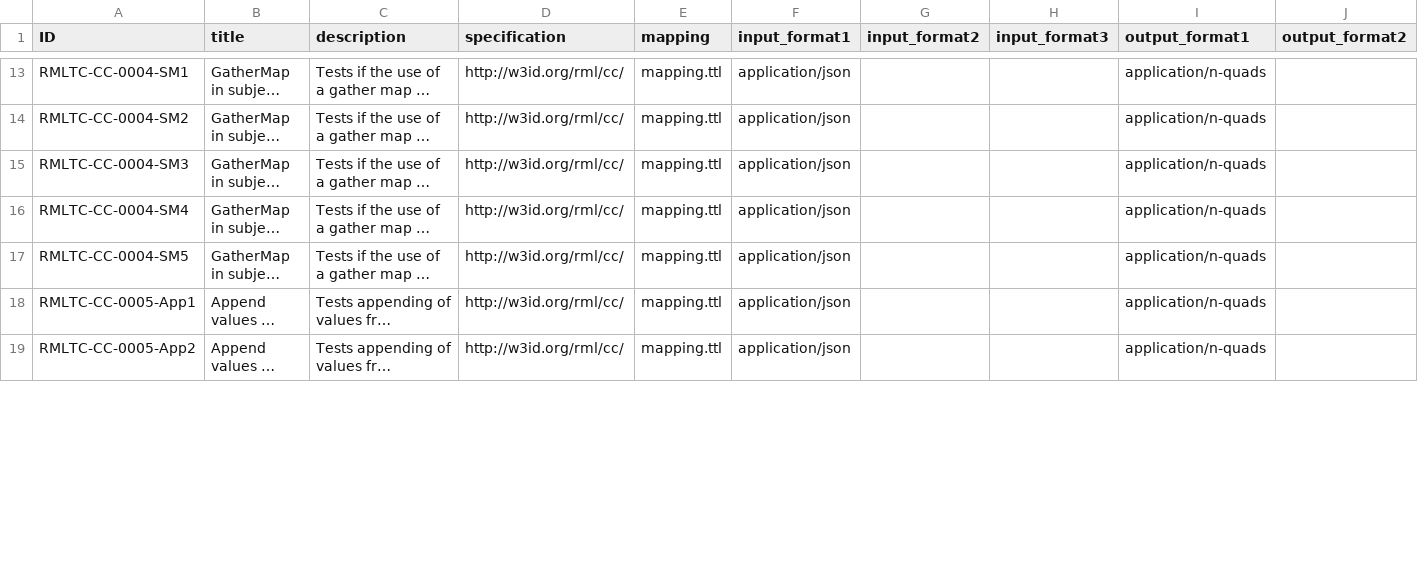
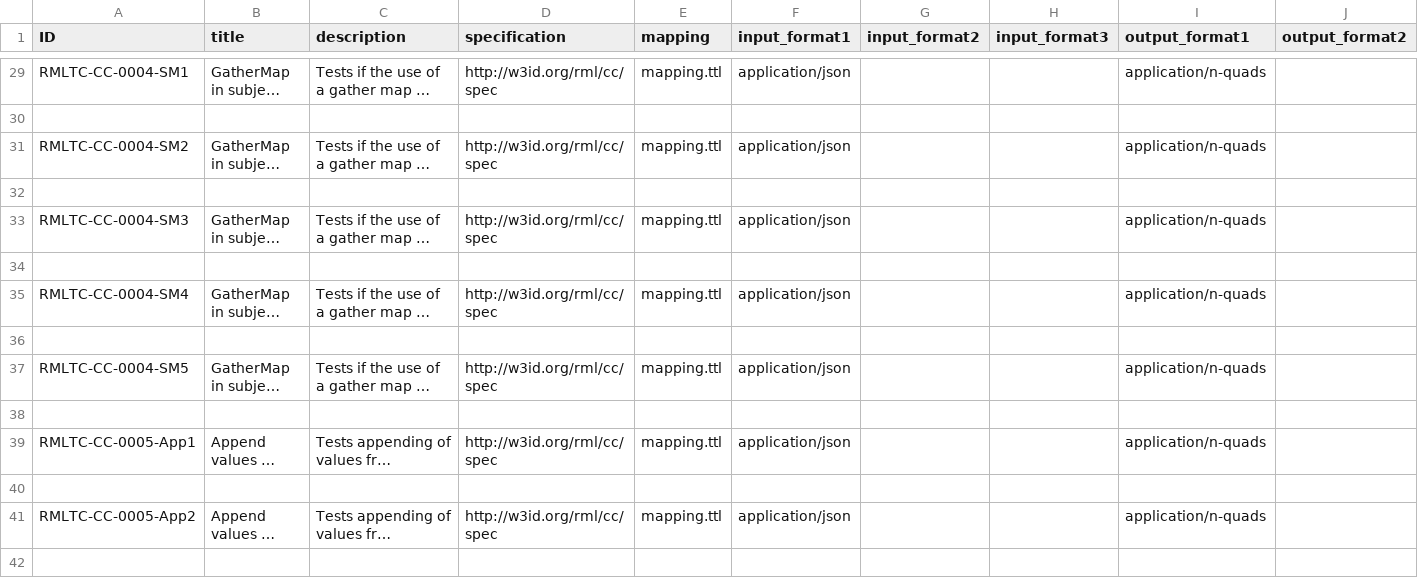
Before and after one commit to kg-construct/rml-cc, a CSV file: test-cases/metadata.csv, drawn as a sheet; only a part is shown, gaps mark what is left out; long unchanged cells end in …; addresses are those after the commit; rows hold the shown columns only; the diff covers the shown part only; the diff names each change by its address in the sheet, - before the commit and + after, or states it on an @@ line.

```diff
--- a/test-cases/metadata.csv
+++ b/test-cases/metadata.csv
-D29 (specification): http://w3id.org/rml/cc/
+D29 (specification): http://w3id.org/rml/cc/spec
+row 30: (empty)
-D31 (specification): http://w3id.org/rml/cc/
+D31 (specification): http://w3id.org/rml/cc/spec
+row 32: (empty)
-D33 (specification): http://w3id.org/rml/cc/
+D33 (specification): http://w3id.org/rml/cc/spec
+row 34: (empty)
-D35 (specification): http://w3id.org/rml/cc/
+D35 (specification): http://w3id.org/rml/cc/spec
+row 36: (empty)
-D37 (specification): http://w3id.org/rml/cc/
+D37 (specification): http://w3id.org/rml/cc/spec
+row 38: (empty)
-D39 (specification): http://w3id.org/rml/cc/
+D39 (specification): http://w3id.org/rml/cc/spec
+row 40: (empty)
-D41 (specification): http://w3id.org/rml/cc/
+D41 (specification): http://w3id.org/rml/cc/spec
+row 42: (empty)
```
Also changed, not shown: 33 added rows and 29 edited cells elsewhere in this file, test-cases/descriptions.csv, 7 other files.
